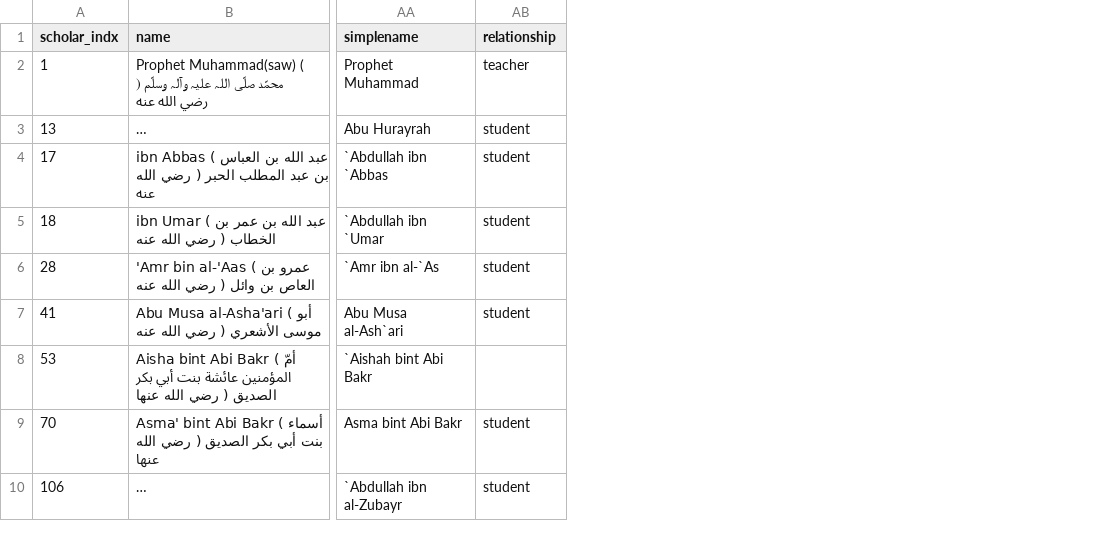
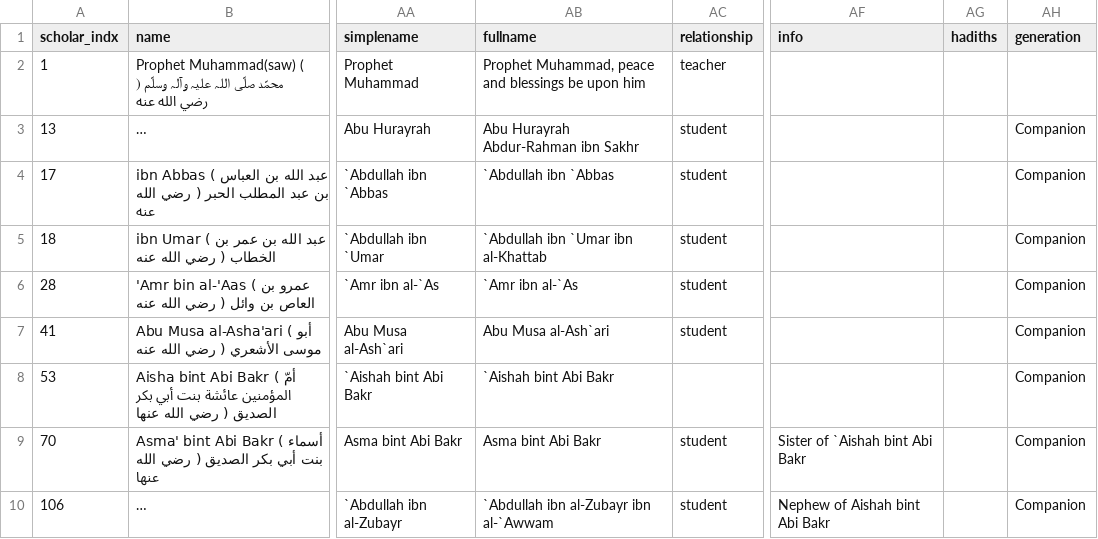
Before and after one commit to ayahea/hadith-networks, a CSV file: data/sourcedata/aishah.csv, drawn as a sheet; only a part is shown, gaps mark what is left out; long unchanged cells end in …; the diff covers the shown part only; the diff names each change by its address in the sheet, - before the commit and + after, or states it on an @@ line.

```diff
--- a/data/sourcedata/aishah.csv
+++ b/data/sourcedata/aishah.csv
+column AB (fullname), rows 2-10: Prophet Muhammad, peace and blessings be upon him | Abu Hurayrah Abdur-Rahman ibn Sakhr | `Abdullah ibn `Abbas | `Abdullah ibn `Umar ibn al-Khattab | `Amr ibn al-`As | Abu Musa al-Ash`ari | `Aishah bint Abi Bakr | Asma bint Abi Bakr | `Abdullah ibn al-Zubayr ibn al-`Awwam
+column AF (info), rows 9-10: Sister of `Aishah bint Abi Bakr | Nephew of Aishah bint Abi Bakr
+column AG (hadiths), empty
+column AH (generation), rows 3-10: all Companion
```
Also changed, not shown: 2 added rows and 8 edited cells elsewhere in this file, data/sourcedata/narratorsTESTING.csv, 14 other files.
